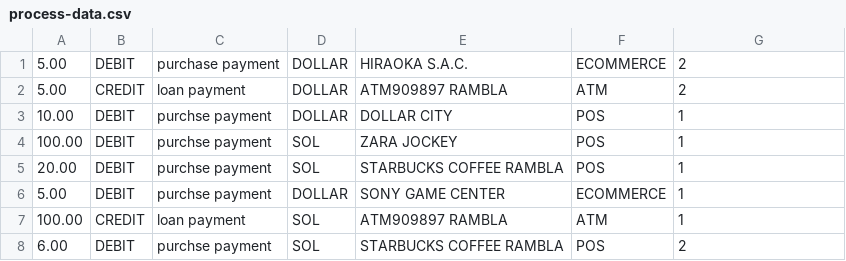
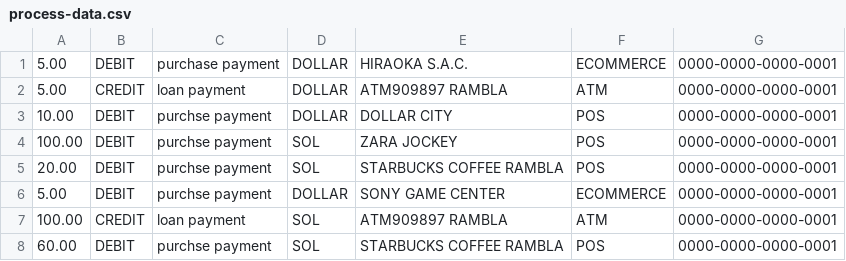
Before and after one commit to gianmarcoCossioArmijos/inetum-movement-batch, a CSV file: src/main/resources/process-data.csv, drawn as a sheet.

```diff
--- a/src/main/resources/process-data.csv
+++ b/src/main/resources/process-data.csv
@@ -1,8 +1,8 @@
-5.00,DEBIT,purchase payment,DOLLAR,HIRAOKA S.A.C.,ECOMMERCE,2
-5.00,CREDIT,loan payment,DOLLAR,ATM909897 RAMBLA,ATM,2
-10.00,DEBIT,purchse payment,DOLLAR,DOLLAR CITY,POS,1
-100.00,DEBIT,purchse payment,SOL,ZARA JOCKEY,POS,1
-20.00,DEBIT,purchse payment,SOL,STARBUCKS COFFEE RAMBLA,POS,1
-5.00,DEBIT,purchse payment,DOLLAR,SONY GAME CENTER,ECOMMERCE,1
-100.00,CREDIT,loan payment,SOL,ATM909897 RAMBLA,ATM,1
-6.00,DEBIT,purchse payment,SOL,STARBUCKS COFFEE RAMBLA,POS,2
+5.00,DEBIT,purchase payment,DOLLAR,HIRAOKA S.A.C.,ECOMMERCE,0000-0000-0000-0001
+5.00,CREDIT,loan payment,DOLLAR,ATM909897 RAMBLA,ATM,0000-0000-0000-0001
+10.00,DEBIT,purchse payment,DOLLAR,DOLLAR CITY,POS,0000-0000-0000-0001
+100.00,DEBIT,purchse payment,SOL,ZARA JOCKEY,POS,0000-0000-0000-0001
+20.00,DEBIT,purchse payment,SOL,STARBUCKS COFFEE RAMBLA,POS,0000-0000-0000-0001
+5.00,DEBIT,purchse payment,DOLLAR,SONY GAME CENTER,ECOMMERCE,0000-0000-0000-0001
+100.00,CREDIT,loan payment,SOL,ATM909897 RAMBLA,ATM,0000-0000-0000-0001
+60.00,DEBIT,purchse payment,SOL,STARBUCKS COFFEE RAMBLA,POS,0000-0000-0000-0001
```
Also changed, not shown: 12 other files.
